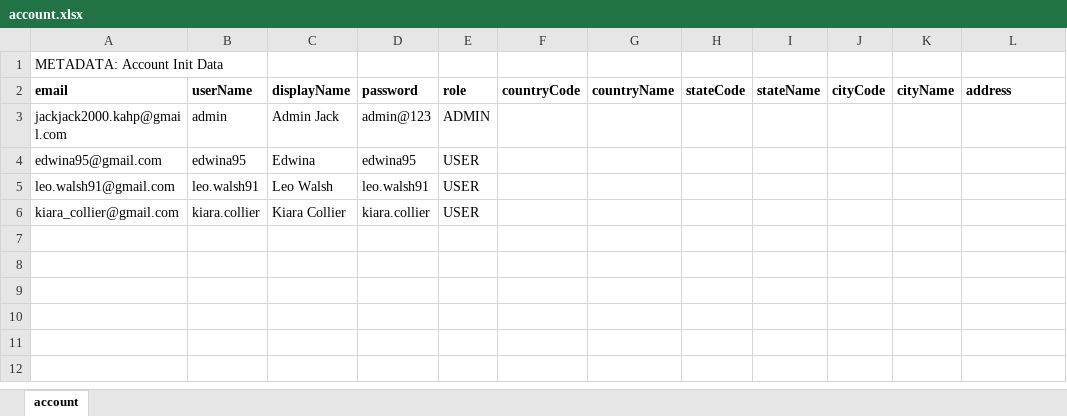
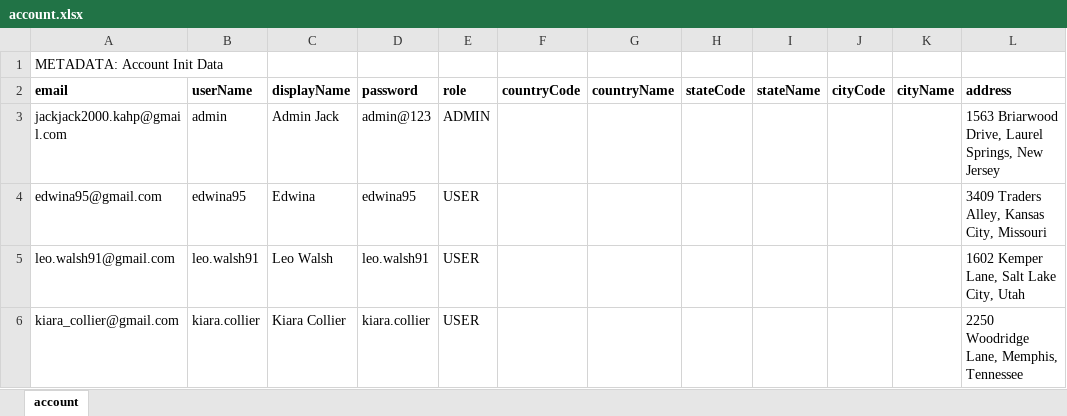
Before and after one commit to binhnguyen00/marci, an Excel workbook: hr/account/src/main/resources/workbooks/account.xlsx, sheet account, drawn as a sheet; values as stored, in another font and other column widths than the file's, no borders; the diff names each change by its address in the sheet, - before the commit and + after, or states it on an @@ line.

Commit message:
Implement init Account & Employee data

```diff
--- a/hr/account/src/main/resources/workbooks/account.xlsx (sheet account)
+++ b/hr/account/src/main/resources/workbooks/account.xlsx (sheet account)
-L3 (address): (empty)
+L3 (address): 1563 Briarwood Drive, Laurel Springs, New Jersey
-L4 (address): (empty)
+L4 (address): 3409 Traders Alley, Kansas City, Missouri
-L5 (address): (empty)
+L5 (address): 1602 Kemper Lane, Salt Lake City, Utah
-L6 (address): (empty)
+L6 (address): 2250 Woodridge Lane, Memphis, Tennessee
```
Also changed, not shown: hr/employee/src/main/resources/workbooks/employee.xlsx, 8 other files.
